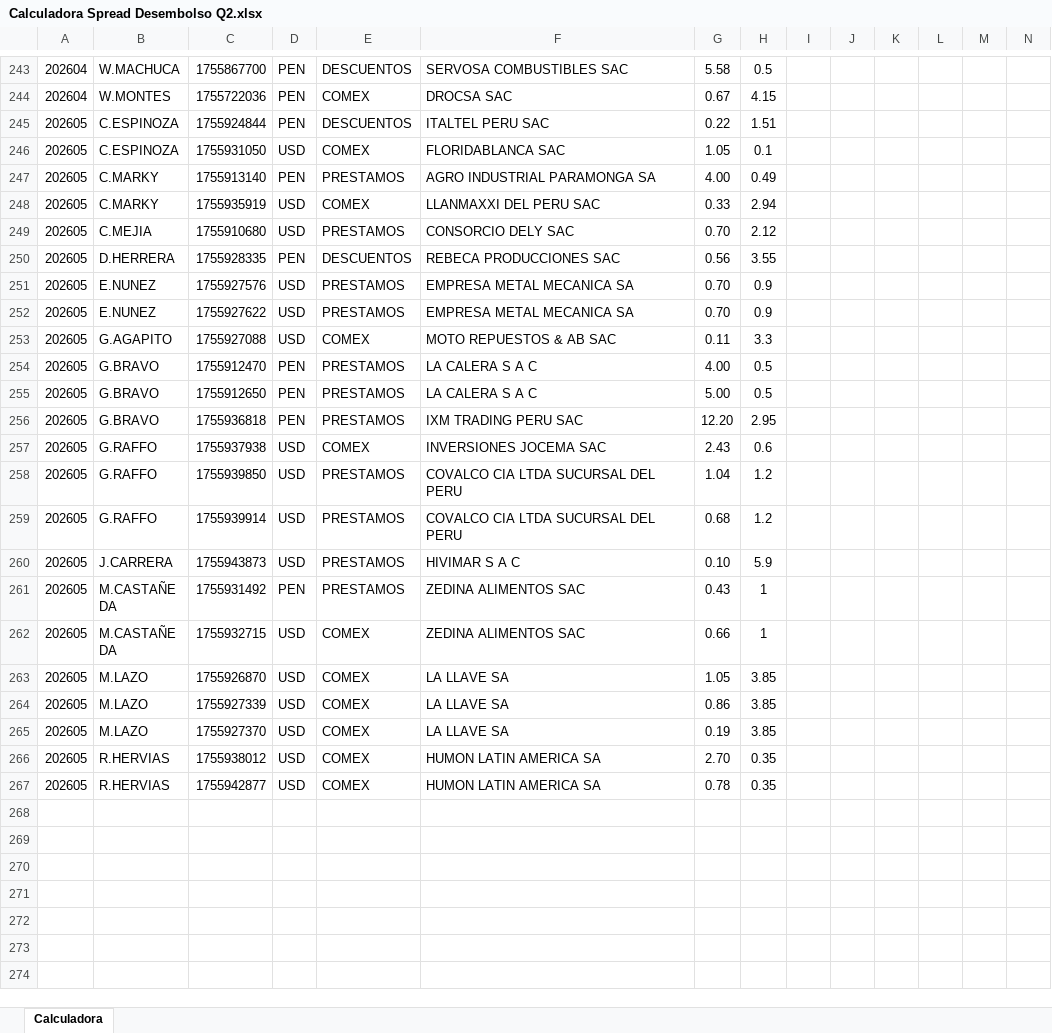
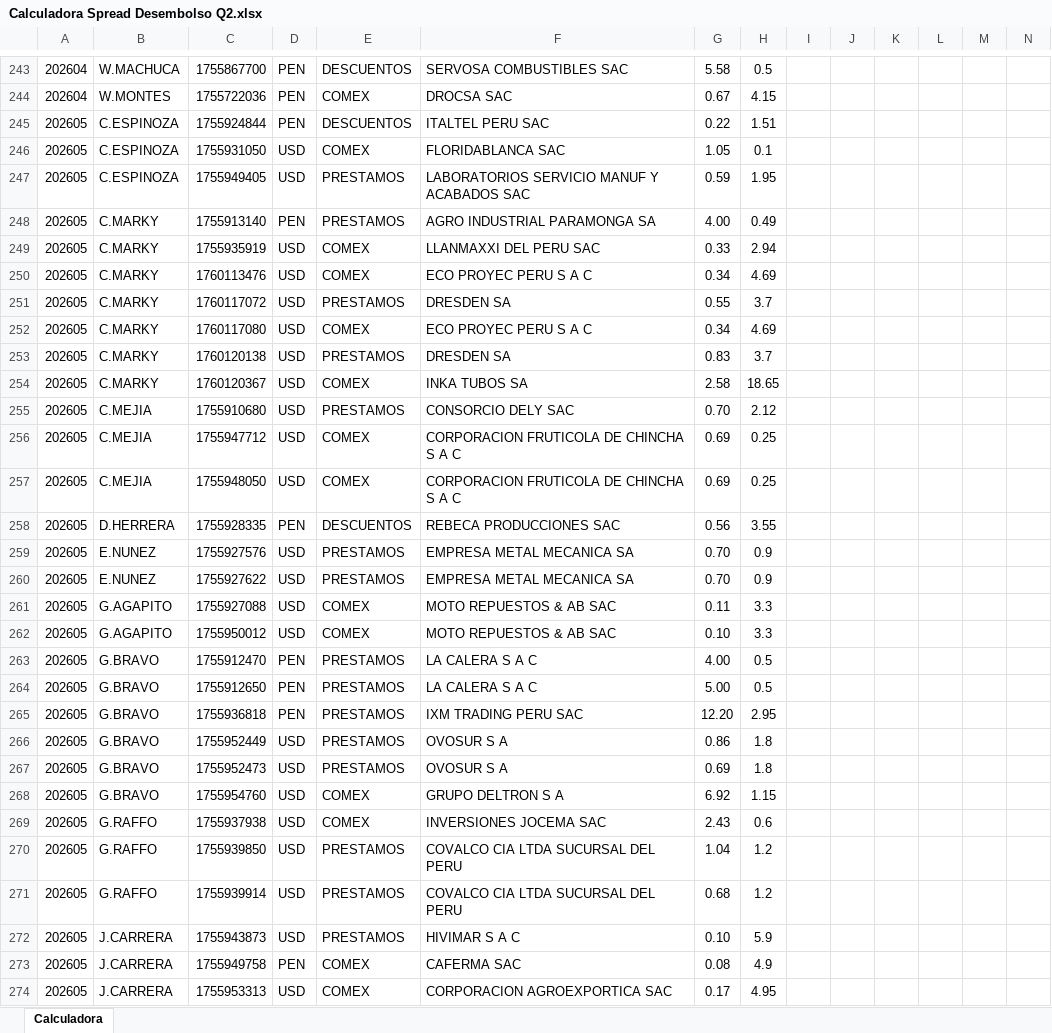
Before and after one commit to luiszelmu98/archivos, an Excel workbook: Calculadora Spread Desembolso Q2.xlsx, sheet Calculadora, drawn as a sheet; only a part is shown, gaps mark what is left out; the shorter side is filled out with more unchanged rows; values as stored, in another font and other column widths than the file's, no borders; charts and pictures not drawn; rows hold the shown columns only; the diff covers the shown part only; the diff names each change by its address in the sheet, - before the commit and + after, or states it on an @@ line.

Commit message:
Add files via upload

```diff
--- a/Calculadora Spread Desembolso Q2.xlsx (sheet Calculadora)
+++ b/Calculadora Spread Desembolso Q2.xlsx (sheet Calculadora)
+row 247: 202605 | C.ESPINOZA | 1755949405 | USD | PRESTAMOS | LABORATORIOS SERVICIO MANUF Y ACABADOS SAC | 0.59 | 1.95
+row 250: 202605 | C.MARKY | 1760113476 | USD | COMEX | ECO PROYEC PERU S A C | 0.34 | 4.69
+row 251: 202605 | C.MARKY | 1760117072 | USD | PRESTAMOS | DRESDEN SA | 0.55 | 3.7
+row 252: 202605 | C.MARKY | 1760117080 | USD | COMEX | ECO PROYEC PERU S A C | 0.34 | 4.69
+row 253: 202605 | C.MARKY | 1760120138 | USD | PRESTAMOS | DRESDEN SA | 0.83 | 3.7
+row 254: 202605 | C.MARKY | 1760120367 | USD | COMEX | INKA TUBOS SA | 2.58 | 18.65
+row 256: 202605 | C.MEJIA | 1755947712 | USD | COMEX | CORPORACION FRUTICOLA DE CHINCHA S A C | 0.69 | 0.25
+row 257: 202605 | C.MEJIA | 1755948050 | USD | COMEX | CORPORACION FRUTICOLA DE CHINCHA S A C | 0.69 | 0.25
+row 262: 202605 | G.AGAPITO | 1755950012 | USD | COMEX | MOTO REPUESTOS & AB SAC | 0.10 | 3.3
+row 266: 202605 | G.BRAVO | 1755952449 | USD | PRESTAMOS | OVOSUR S A | 0.86 | 1.8
+row 267: 202605 | G.BRAVO | 1755952473 | USD | PRESTAMOS | OVOSUR S A | 0.69 | 1.8
+row 268: 202605 | G.BRAVO | 1755954760 | USD | COMEX | GRUPO DELTRON S A | 6.92 | 1.15
+row 273: 202605 | J.CARRERA | 1755949758 | PEN | COMEX | CAFERMA SAC | 0.08 | 4.9
+row 274: 202605 | J.CARRERA | 1755953313 | USD | COMEX | CORPORACION AGROEXPORTICA SAC | 0.17 | 4.95
```
Also changed, not shown: 14 added rows, 4 removed rows and 1 edited cell elsewhere in this sheet, hidden cells.
